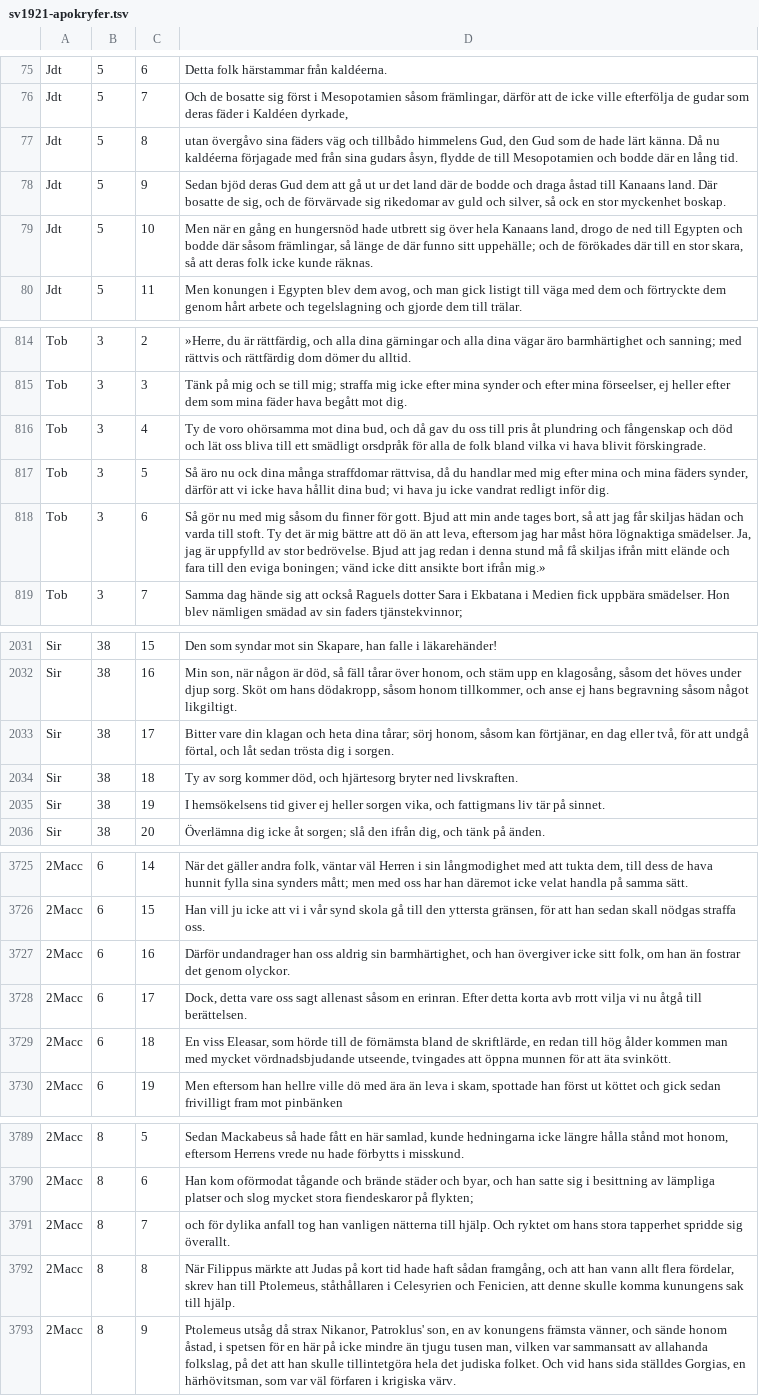
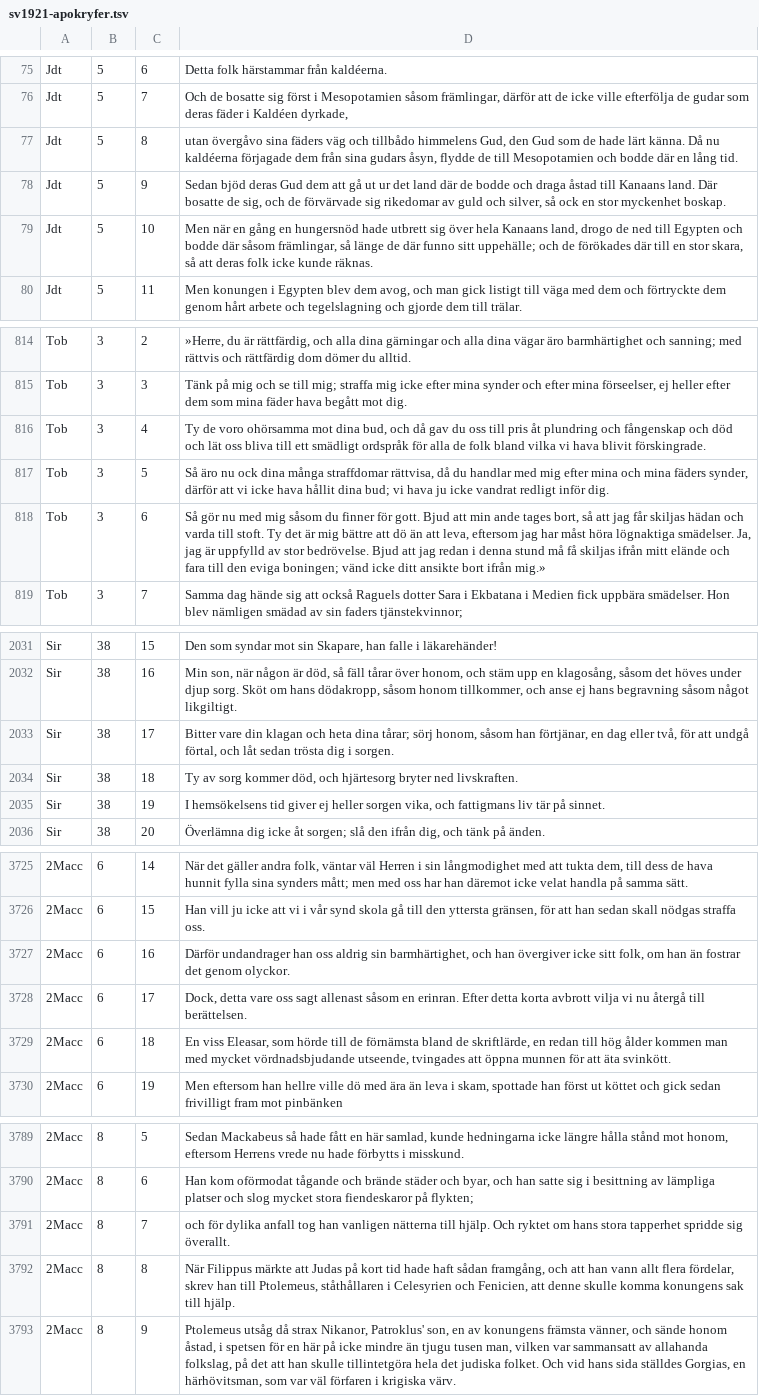
Before and after one commit to jsjoberg/perikop, a TSV file: resources/corpus/input/sv1921-apokryfer.tsv, drawn as a sheet; only a part is shown, gaps mark what is left out; the diff names each change by its address in the sheet, - before the commit and + after, or states it on an @@ line.

```diff
--- a/resources/corpus/input/sv1921-apokryfer.tsv
+++ b/resources/corpus/input/sv1921-apokryfer.tsv
-D77: …kaldéerna förjagade med från sina…
+D77: …kaldéerna förjagade dem från sina…
-D816: …ett smädligt orsdpråk för alla…
+D816: …ett smädligt ordspråk för alla…
-D2033: …honom, såsom kan förtjänar, en…
+D2033: …honom, såsom han förtjänar, en…
-D3728: …detta korta avb rrott vilja vi nu åtgå till berättelsen.
+D3728: …detta korta avbrott vilja vi nu återgå till berättelsen.
-D3792: …skulle komma kunungens sak till…
+D3792: …skulle komma konungens sak till…
```
Also changed, not shown: resources/lexicon/sv1917-homographs.tsv, resources/lexicon/sv1917-words.tsv, 19 other files.
